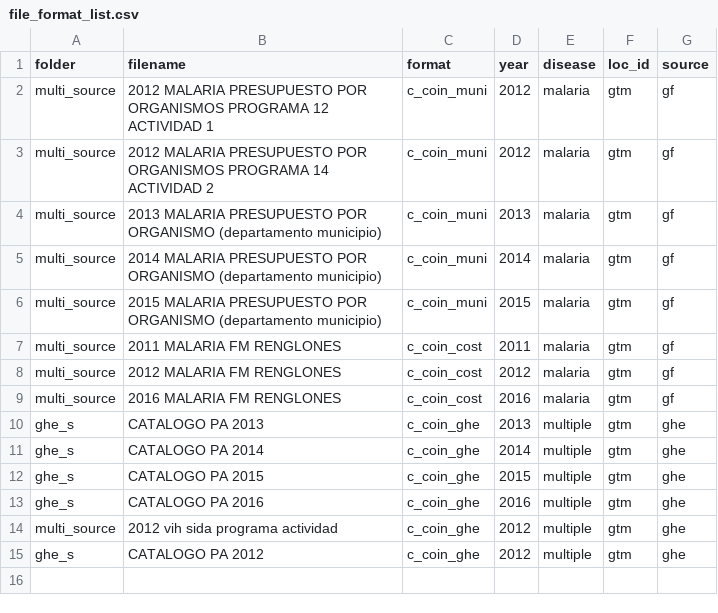
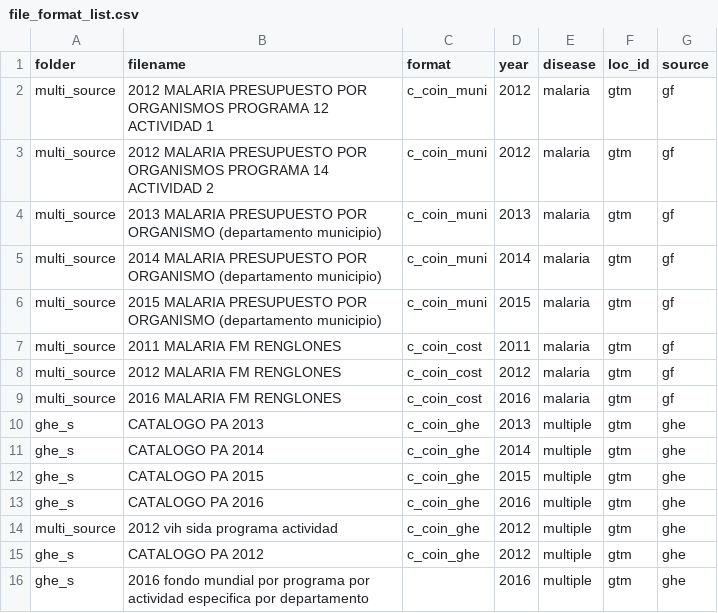
Before and after one commit to ihmeuw/gf, a CSV file: resource_tracking/prep/file_format_list.csv, drawn as a sheet; the diff names each change by its address in the sheet, - before the commit and + after, or states it on an @@ line.

```diff
--- a/resource_tracking/prep/file_format_list.csv
+++ b/resource_tracking/prep/file_format_list.csv
+row 16: ghe_s | 2016 fondo mundial por programa por actividad especifica por departamento |  | 2016 | multiple | gtm | ghe
```
Also changed, not shown: resource_tracking/prep/gf_budget_filelist.csv, 8 other files.
